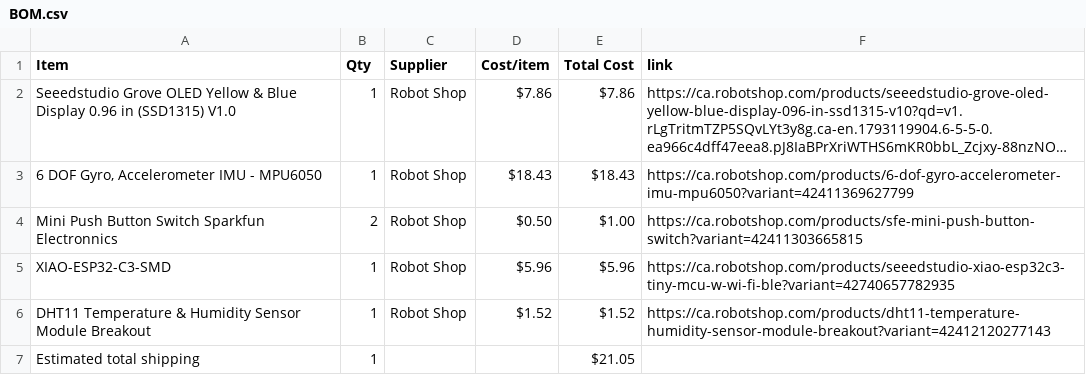
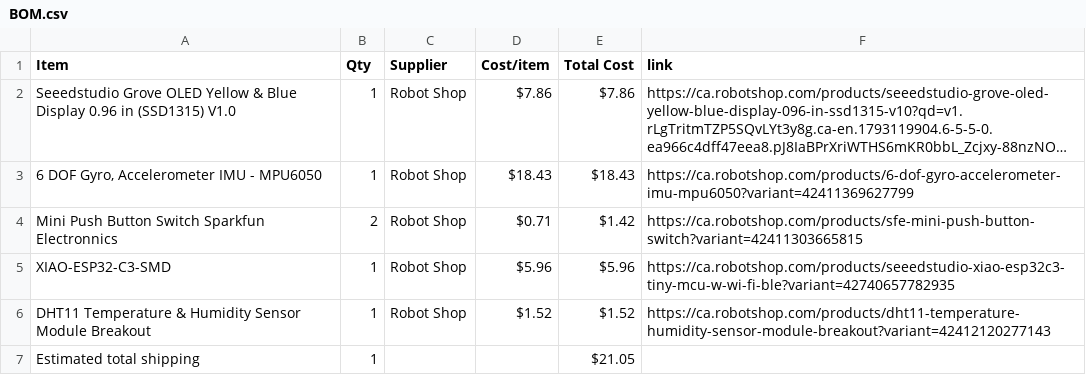
Before and after one commit to ZaraeQurashi/Starbie, a CSV file: BOM.csv, drawn as a sheet; long unchanged cells end in …; the diff names each change by its address in the sheet, - before the commit and + after, or states it on an @@ line.

Commit message:
Sync Starbie from Half Life

```diff
--- a/BOM.csv
+++ b/BOM.csv
-D4 (Cost/item): $0.50
+D4 (Cost/item): $0.71
-E4 (Total Cost): $1.00
+E4 (Total Cost): $1.42
```
